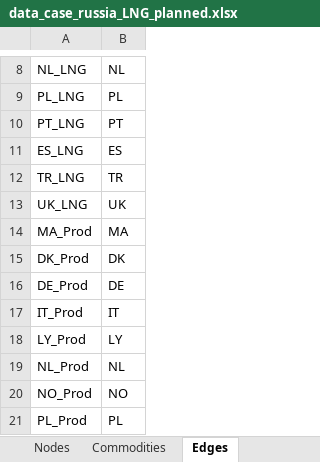
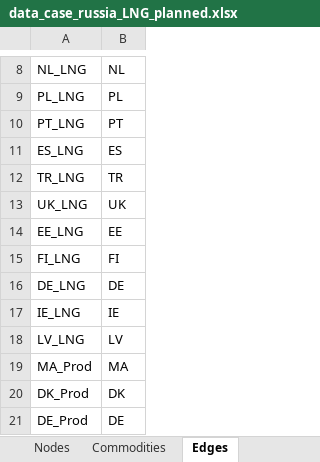
Before and after one commit to CSEI-EU/gas_infrastructure_model, an Excel workbook: 01_data/01_input_data/02_processed/data_case_russia_LNG_planned.xlsx, sheet Edges, drawn as a sheet; only a part is shown, gaps mark what is left out; the shorter side is filled out with more unchanged rows; values as stored, in another font and other column widths than the file's, no borders; the diff names each change by its address in the sheet, - before the commit and + after, or states it on an @@ line.

```diff
--- a/01_data/01_input_data/02_processed/data_case_russia_LNG_planned.xlsx (sheet Edges)
+++ b/01_data/01_input_data/02_processed/data_case_russia_LNG_planned.xlsx (sheet Edges)
+row 14: EE_LNG | EE
+row 15: FI_LNG | FI
+row 16: DE_LNG | DE
+row 17: IE_LNG | IE
+row 18: LV_LNG | LV
```
Also changed, not shown: sheet Parameters, sheet Supply, sheet Nodes, 00_code_base/02_unidirectional/output1.xlsx, 01_data/01_input_data/02_processed/Gas_Import_Russian_Invasion.xlsx, 2 other files.
